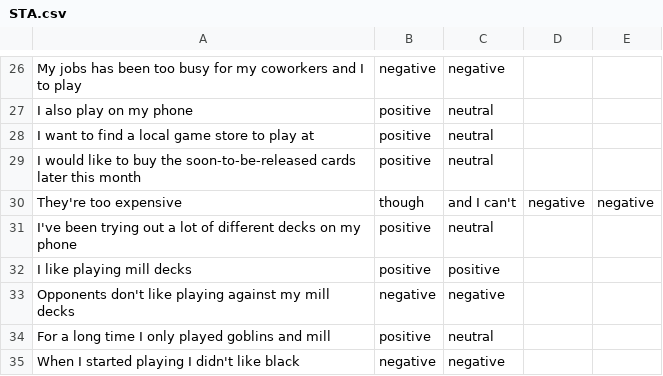
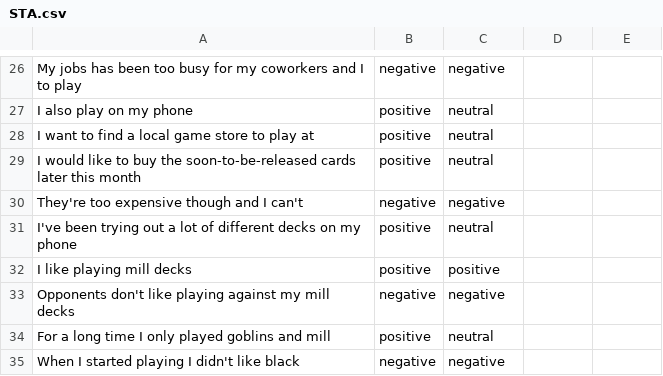
Before and after one commit to acrowley5036/SentimentandTextAnalytics, a CSV file: STA.csv, drawn as a sheet; only a part is shown, gaps mark what is left out; removed rows and columns are numbered as before the commit, all else as after; the diff names each change by its address in the sheet, - before the commit and + after, or states it on an @@ line.

Commit message:
Update STA.csv

```diff
--- a/STA.csv
+++ b/STA.csv
-row 30: They're too expensive | though | and I can't | negative | negative
+row 30: They're too expensive though and I can't | negative | negative
```
